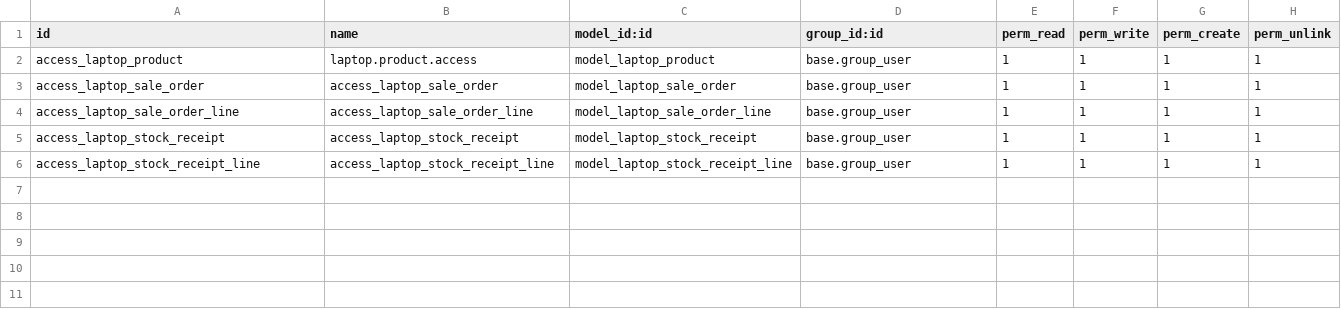
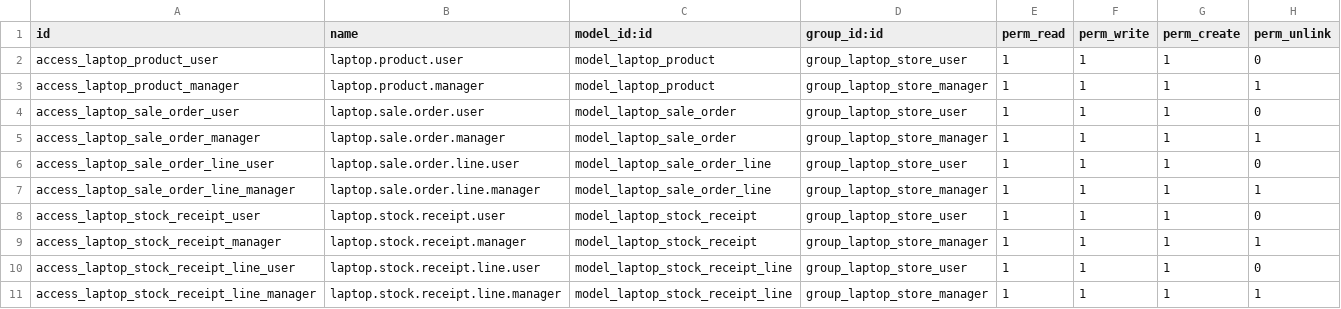
Before and after one commit to TrongKhiemIT/OdooLaptopStrore, a CSV file: addons/laptop_store/security/ir.model.access.csv, drawn as a sheet.

Commit message:
Buoc 10: phan quyen nguoi dung - nhom, ACL, field groups cho gia von

```diff
--- a/addons/laptop_store/security/ir.model.access.csv
+++ b/addons/laptop_store/security/ir.model.access.csv
@@ -1,6 +1,11 @@
 id,name,model_id:id,group_id:id,perm_read,perm_write,perm_create,perm_unlink
-access_laptop_product,laptop.product.access,model_laptop_product,base.group_user,1,1,1,1
-access_laptop_sale_order,access_laptop_sale_order,model_laptop_sale_order,base.group_user,1,1,1,1
-access_laptop_sale_order_line,access_laptop_sale_order_line,model_laptop_sale_order_line,base.group_user,1,1,1,1
-access_laptop_stock_receipt,access_laptop_stock_receipt,model_laptop_stock_receipt,base.group_user,1,1,1,1
-access_laptop_stock_receipt_line,access_laptop_stock_receipt_line,model_laptop_stock_receipt_line,base.group_user,1,1,1,1
+access_laptop_product_user,laptop.product.user,model_laptop_product,group_laptop_store_user,1,1,1,0
+access_laptop_product_manager,laptop.product.manager,model_laptop_product,group_laptop_store_manager,1,1,1,1
+access_laptop_sale_order_user,laptop.sale.order.user,model_laptop_sale_order,group_laptop_store_user,1,1,1,0
+access_laptop_sale_order_manager,laptop.sale.order.manager,model_laptop_sale_order,group_laptop_store_manager,1,1,1,1
+access_laptop_sale_order_line_user,laptop.sale.order.line.user,model_laptop_sale_order_line,group_laptop_store_user,1,1,1,0
+access_laptop_sale_order_line_manager,laptop.sale.order.line.manager,model_laptop_sale_order_line,group_laptop_store_manager,1,1,1,1
+access_laptop_stock_receipt_user,laptop.stock.receipt.user,model_laptop_stock_receipt,group_laptop_store_user,1,1,1,0
+access_laptop_stock_receipt_manager,laptop.stock.receipt.manager,model_laptop_stock_receipt,group_laptop_store_manager,1,1,1,1
+access_laptop_stock_receipt_line_user,laptop.stock.receipt.line.user,model_laptop_stock_receipt_line,group_laptop_store_user,1,1,1,0
+access_laptop_stock_receipt_line_manager,laptop.stock.receipt.line.manager,model_laptop_stock_receipt_line,group_laptop_store_manager,1,1,1,1
```
Also changed, not shown: 4 other files.
